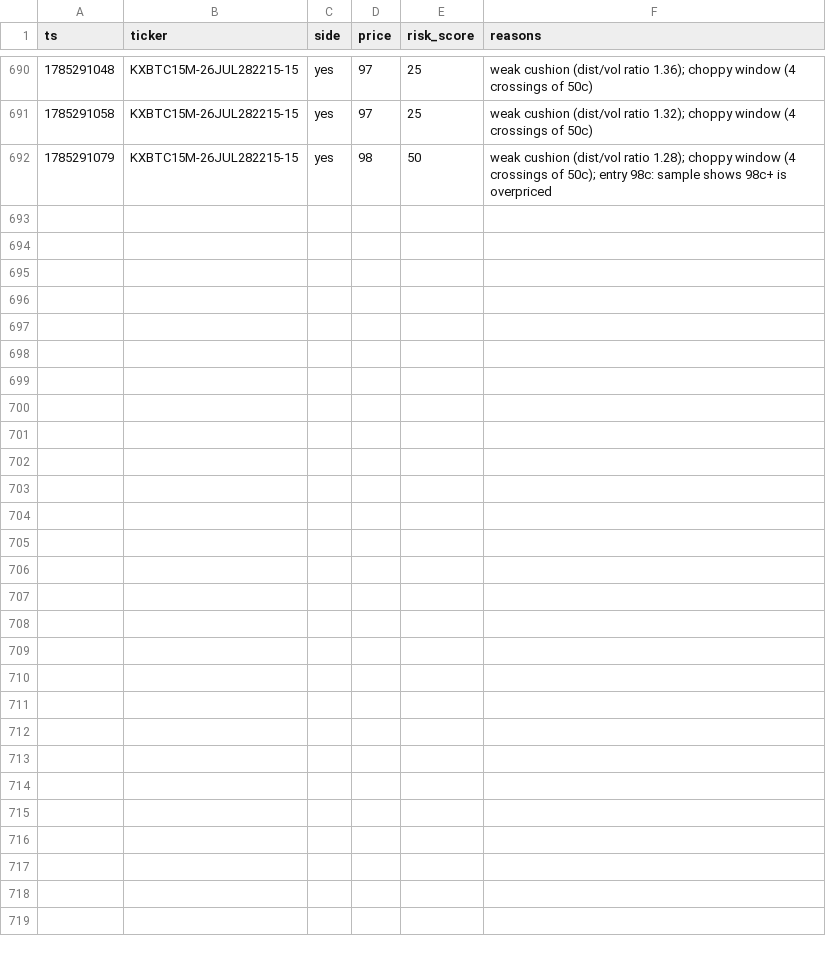
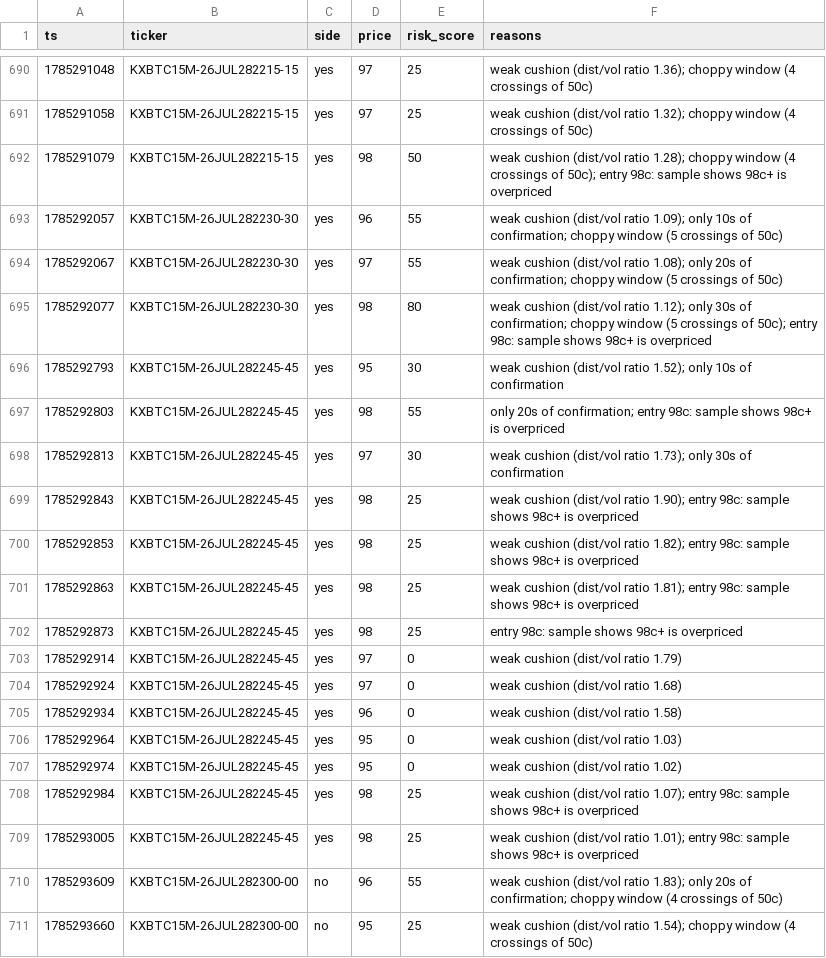
Before and after one commit to Ricachika/kalshi-logs, a CSV file: no_trade_log.csv, drawn as a sheet; only a part is shown, gaps mark what is left out; the diff covers the shown part only.

```diff
--- a/no_trade_log.csv
+++ b/no_trade_log.csv
@@ -692 +692,20 @@ ts,ticker,side,price,risk_score,reasons
 1785291079,KXBTC15M-26JUL282215-15,yes,98,50,weak cushion (dist/vol ratio 1.28); choppy window (4 crossings of 50c); entry 98c: sample shows 98c+ is overpriced
+1785292057,KXBTC15M-26JUL282230-30,yes,96,55,weak cushion (dist/vol ratio 1.09); only 10s of confirmation; choppy window (5 crossings of 50c)
+1785292067,KXBTC15M-26JUL282230-30,yes,97,55,weak cushion (dist/vol ratio 1.08); only 20s of confirmation; choppy window (5 crossings of 50c)
+1785292077,KXBTC15M-26JUL282230-30,yes,98,80,weak cushion (dist/vol ratio 1.12); only 30s of confirmation; choppy window (5 crossings of 50c); entry 98c: sample shows 98c+ is overpriced
+1785292793,KXBTC15M-26JUL282245-45,yes,95,30,weak cushion (dist/vol ratio 1.52); only 10s of confirmation
+1785292803,KXBTC15M-26JUL282245-45,yes,98,55,only 20s of confirmation; entry 98c: sample shows 98c+ is overpriced
+1785292813,KXBTC15M-26JUL282245-45,yes,97,30,weak cushion (dist/vol ratio 1.73); only 30s of confirmation
+1785292843,KXBTC15M-26JUL282245-45,yes,98,25,weak cushion (dist/vol ratio 1.90); entry 98c: sample shows 98c+ is overpriced
+1785292853,KXBTC15M-26JUL282245-45,yes,98,25,weak cushion (dist/vol ratio 1.82); entry 98c: sample shows 98c+ is overpriced
+1785292863,KXBTC15M-26JUL282245-45,yes,98,25,weak cushion (dist/vol ratio 1.81); entry 98c: sample shows 98c+ is overpriced
+1785292873,KXBTC15M-26JUL282245-45,yes,98,25,entry 98c: sample shows 98c+ is overpriced
+1785292914,KXBTC15M-26JUL282245-45,yes,97,0,weak cushion (dist/vol ratio 1.79)
+1785292924,KXBTC15M-26JUL282245-45,yes,97,0,weak cushion (dist/vol ratio 1.68)
+1785292934,KXBTC15M-26JUL282245-45,yes,96,0,weak cushion (dist/vol ratio 1.58)
+1785292964,KXBTC15M-26JUL282245-45,yes,95,0,weak cushion (dist/vol ratio 1.03)
+1785292974,KXBTC15M-26JUL282245-45,yes,95,0,weak cushion (dist/vol ratio 1.02)
+1785292984,KXBTC15M-26JUL282245-45,yes,98,25,weak cushion (dist/vol ratio 1.07); entry 98c: sample shows 98c+ is overpriced
+1785293005,KXBTC15M-26JUL282245-45,yes,98,25,weak cushion (dist/vol ratio 1.01); entry 98c: sample shows 98c+ is overpriced
+1785293609,KXBTC15M-26JUL282300-00,no,96,55,weak cushion (dist/vol ratio 1.83); only 20s of confirmation; choppy window (4 crossings of 50c)
+1785293660,KXBTC15M-26JUL282300-00,no,95,25,weak cushion (dist/vol ratio 1.54); choppy window (4 crossings of 50c)
```
Also changed, not shown: 12 added rows elsewhere in this file, 1 other file.
